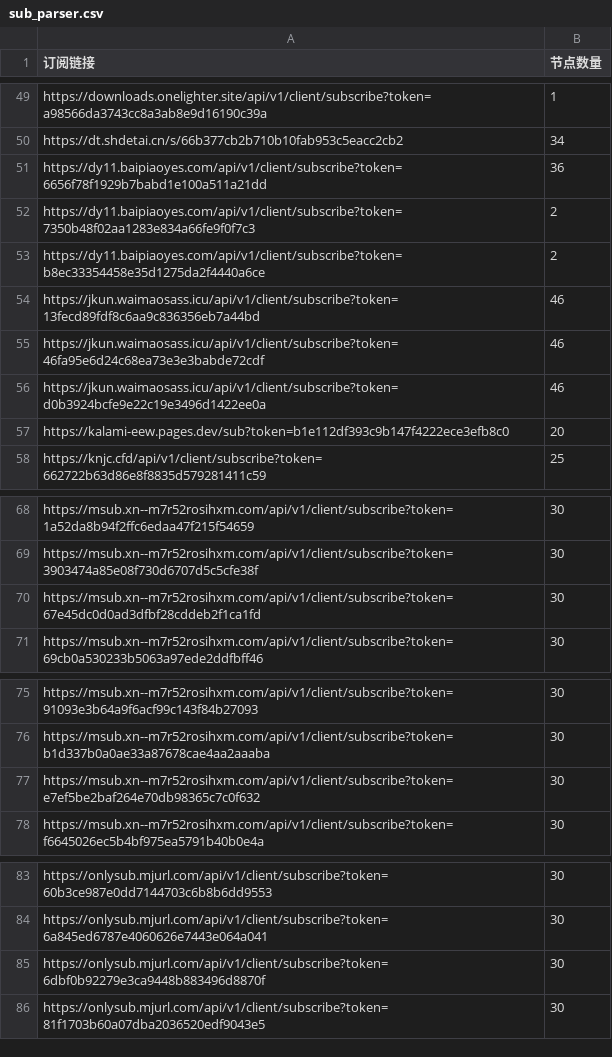
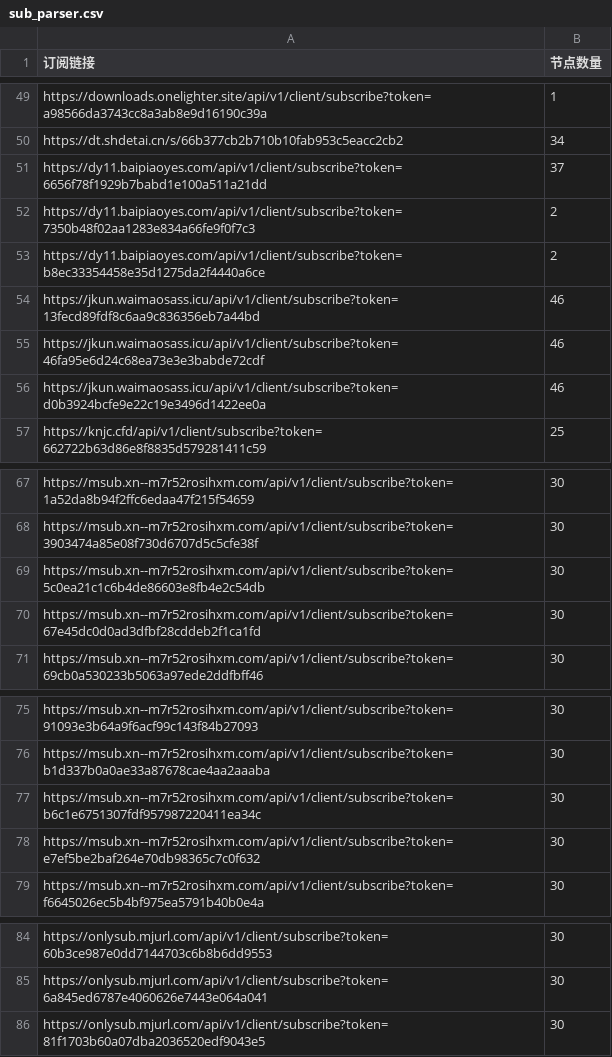
Before and after one commit to pdd520/NodeParser, a CSV file: sub_parser.csv, drawn as a sheet; only a part is shown, gaps mark what is left out; the diff covers the shown part only.

```diff
--- a/sub_parser.csv
+++ b/sub_parser.csv
@@ -50,3 +50,3 @@ https://downloads.onelighter.site/api/v1/client/subscribe?token=a98566da3743cc8a
 https://dt.shdetai.cn/s/66b377cb2b710b10fab953c5eacc2cb2,34
-https://dy11.baipiaoyes.com/api/v1/client/subscribe?token=6656f78f1929b7babd1e100a511a21dd,36
+https://dy11.baipiaoyes.com/api/v1/client/subscribe?token=6656f78f1929b7babd1e100a511a21dd,37
 https://dy11.baipiaoyes.com/api/v1/client/subscribe?token=7350b48f02aa1283e834a66fe9f0f7c3,2
@@ -56,3 +56,2 @@ https://jkun.waimaosass.icu/api/v1/client/subscribe?token=46fa95e6d24c68ea73e3e3
 https://jkun.waimaosass.icu/api/v1/client/subscribe?token=d0b3924bcfe9e22c19e3496d1422ee0a,46
-https://kalami-eew.pages.dev/sub?token=b1e112df393c9b147f4222ece3efb8c0,20
 https://knjc.cfd/api/v1/client/subscribe?token=662722b63d86e8f8835d579281411c59,25
@@ -69,2 +68,3 @@ https://msub.xn--m7r52rosihxm.com/api/v1/client/subscribe?token=1a52da8b94f2ffc6
 https://msub.xn--m7r52rosihxm.com/api/v1/client/subscribe?token=3903474a85e08f730d6707d5c5cfe38f,30
+https://msub.xn--m7r52rosihxm.com/api/v1/client/subscribe?token=5c0ea21c1c6b4de86603e8fb4e2c54db,30
 https://msub.xn--m7r52rosihxm.com/api/v1/client/subscribe?token=67e45dc0d0ad3dfbf28cddeb2f1ca1fd,30
@@ -76,2 +76,3 @@ https://msub.xn--m7r52rosihxm.com/api/v1/client/subscribe?token=91093e3b64a9f6ac
 https://msub.xn--m7r52rosihxm.com/api/v1/client/subscribe?token=b1d337b0a0ae33a87678cae4aa2aaaba,30
+https://msub.xn--m7r52rosihxm.com/api/v1/client/subscribe?token=b6c1e6751307fdf957987220411ea34c,30
 https://msub.xn--m7r52rosihxm.com/api/v1/client/subscribe?token=e7ef5be2baf264e70db98365c7c0f632,30
@@ -84,3 +85,2 @@ https://onlysub.mjurl.com/api/v1/client/subscribe?token=60b3ce987e0dd7144703c6b8
 https://onlysub.mjurl.com/api/v1/client/subscribe?token=6a845ed6787e4060626e7443e064a041,30
-https://onlysub.mjurl.com/api/v1/client/subscribe?token=6dbf0b92279e3ca9448b883496d8870f,30
 https://onlysub.mjurl.com/api/v1/client/subscribe?token=81f1703b60a07dba2036520edf9043e5,30
```
Also changed, not shown: 1 removed row and 41 edited cells elsewhere in this file, 3 other files.
